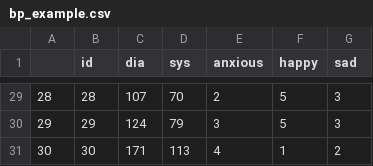
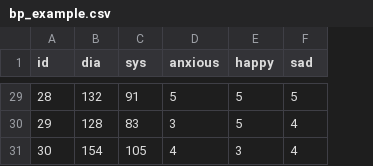
Before and after one commit to jazznbass/course_dataanalyzes_with_r, a CSV file: bp_example.csv, drawn as a sheet; only a part is shown, gaps mark what is left out; removed rows and columns are numbered as before the commit, all else as after; the diff covers the shown part only; the diff names each change by its address in the sheet, - before the commit and + after, or states it on an @@ line.

Commit message:
upd

```diff
--- a/bp_example.csv
+++ b/bp_example.csv
-column A, rows 29-31: 28 | 29 | 30
-B29 (dia): 107
+B29 (dia): 132
-C29 (sys): 70
+C29 (sys): 91
-D29 (anxious): 2
+D29 (anxious): 5
-F29 (sad): 3
+F29 (sad): 5
-B30 (dia): 124
+B30 (dia): 128
-C30 (sys): 79
+C30 (sys): 83
-F30 (sad): 3
+F30 (sad): 4
-B31 (dia): 171
+B31 (dia): 154
-C31 (sys): 113
+C31 (sys): 105
-E31 (happy): 1
+E31 (happy): 3
-F31 (sad): 2
+F31 (sad): 4
```
Also changed, not shown: 122 edited cells elsewhere in this file.
